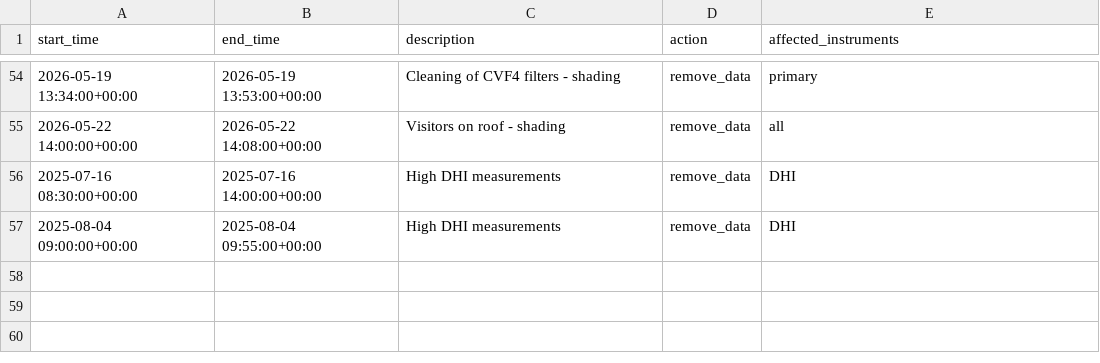
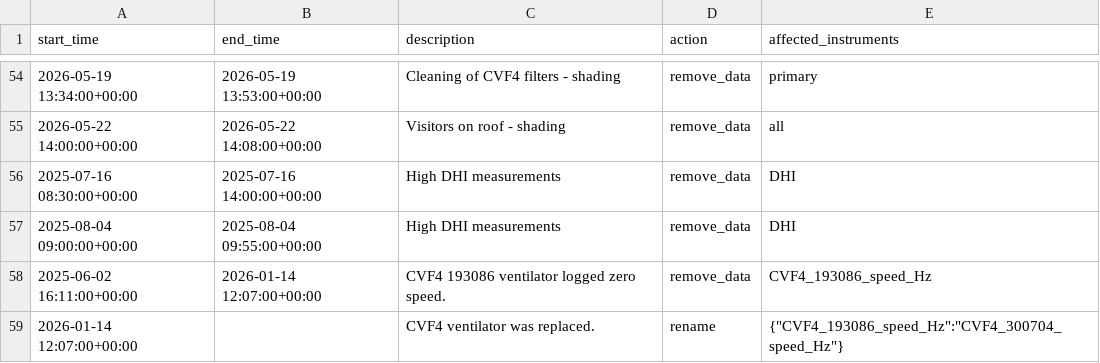
Before and after one commit to AdamRJensen/SARC, a CSV file: logbook_flags/maintenance_flags.csv, drawn as a sheet; only a part is shown, gaps mark what is left out; the diff names each change by its address in the sheet, - before the commit and + after, or states it on an @@ line.

Commit message:
Add ventilator outtage and renaming to maintenance_flags.csv

```diff
--- a/logbook_flags/maintenance_flags.csv
+++ b/logbook_flags/maintenance_flags.csv
+row 58: 2025-06-02 16:11:00+00:00 | 2026-01-14 12:07:00+00:00 | CVF4 193086 ventilator logged zero speed. | remove_data | CVF4_193086_speed_Hz
+row 59: 2026-01-14 12:07:00+00:00 |  | CVF4 ventilator was replaced. | rename | {"CVF4_193086_speed_Hz":"CVF4_300704_speed_Hz"}
```
